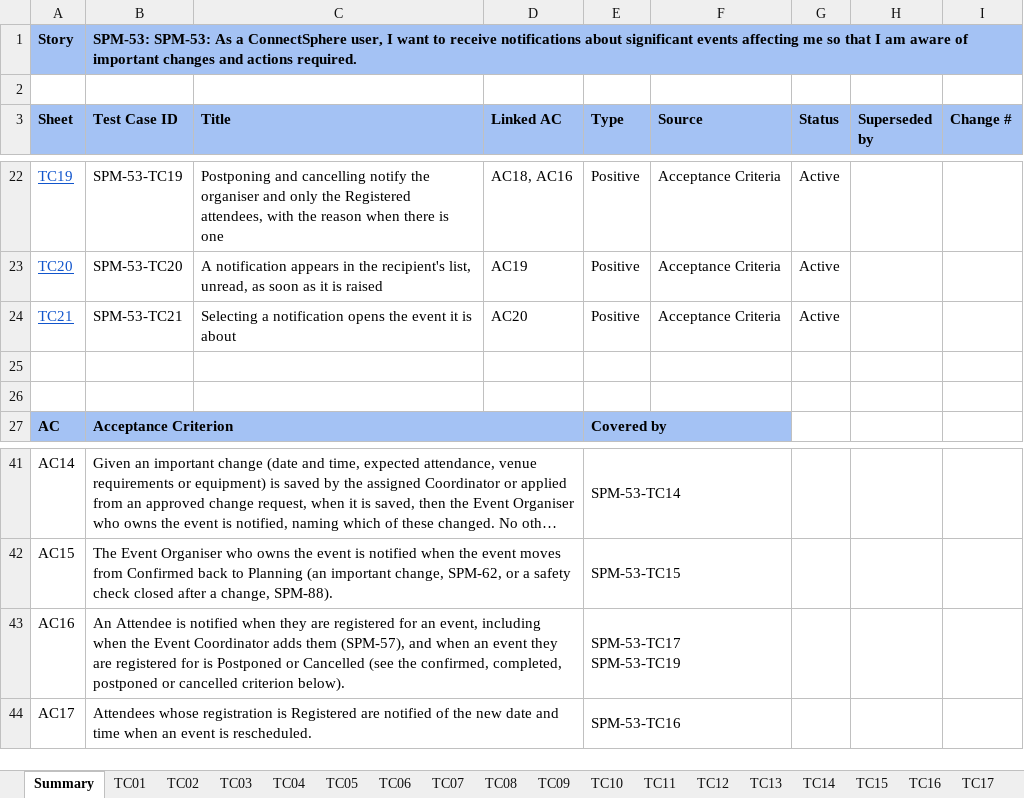
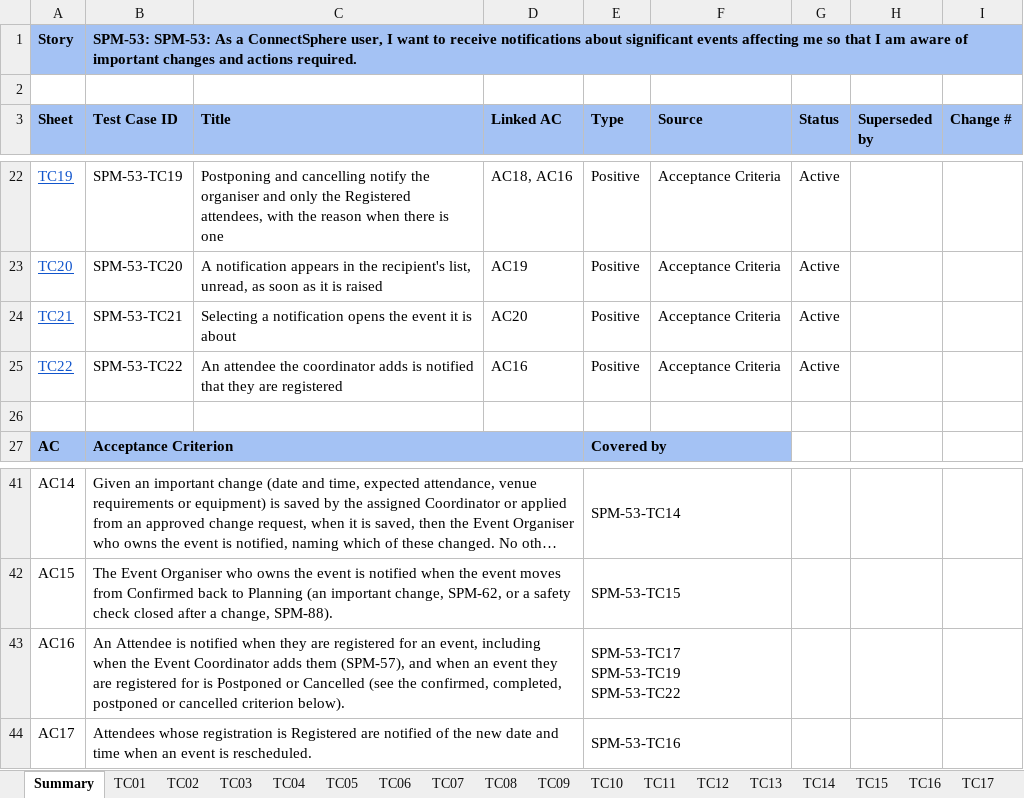
Before and after one commit to kchoongg/IS212, an Excel workbook: docs/test-cases/SPM-53_Test_Cases.xlsx, sheet Summary, drawn as a sheet; only a part is shown, gaps mark what is left out; long unchanged cells end in …; values as stored, in another font and other column widths than the file's, no borders; ↵ is a line break in a cell; the diff names each change by its address in the sheet, - before the commit and + after, or states it on an @@ line.

```diff
--- a/docs/test-cases/SPM-53_Test_Cases.xlsx (sheet Summary)
+++ b/docs/test-cases/SPM-53_Test_Cases.xlsx (sheet Summary)
-row 25: (empty)
+row 25: TC22 | SPM-53-TC22 | An attendee the coordinator adds is notified that they are registered | AC16 | Positive | Acceptance Criteria | Active
-E43 (Type): SPM-53-TC17 ↵ SPM-53-TC19
+E43 (Type): SPM-53-TC17 ↵ SPM-53-TC19 ↵ SPM-53-TC22
```
Also changed, not shown: other sheet tabs, 4 other files.
